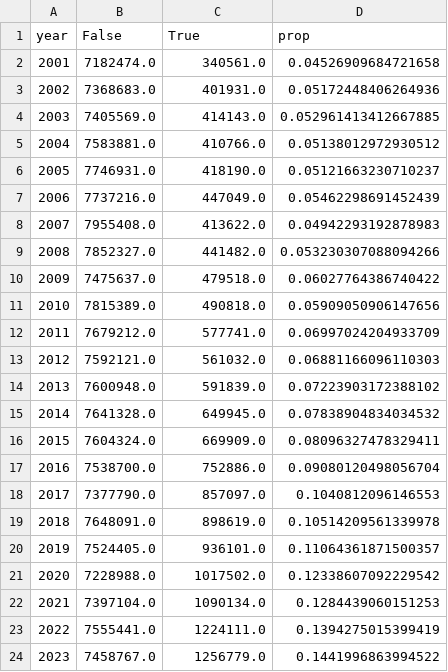
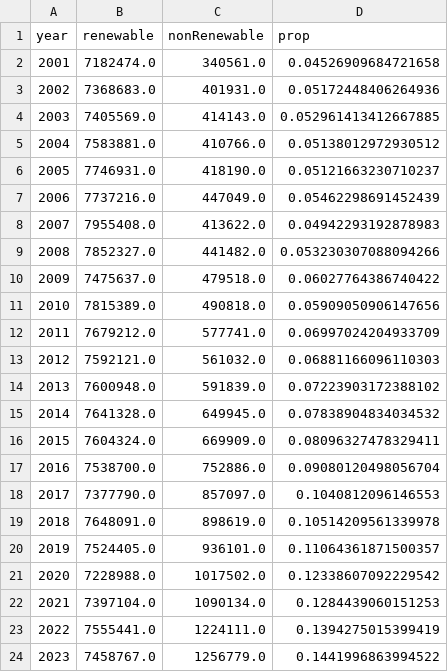
Before and after one commit to obiekahne/cp341, a CSV file: renewables.csv, drawn as a sheet.

Commit message:
Update renewables.csv

```diff
--- a/renewables.csv
+++ b/renewables.csv
@@ -1,2 +1,2 @@
-year,False,True,prop
+year,renewable,nonRenewable,prop
 2001,7182474.0,340561.0,0.04526909684721658
```
